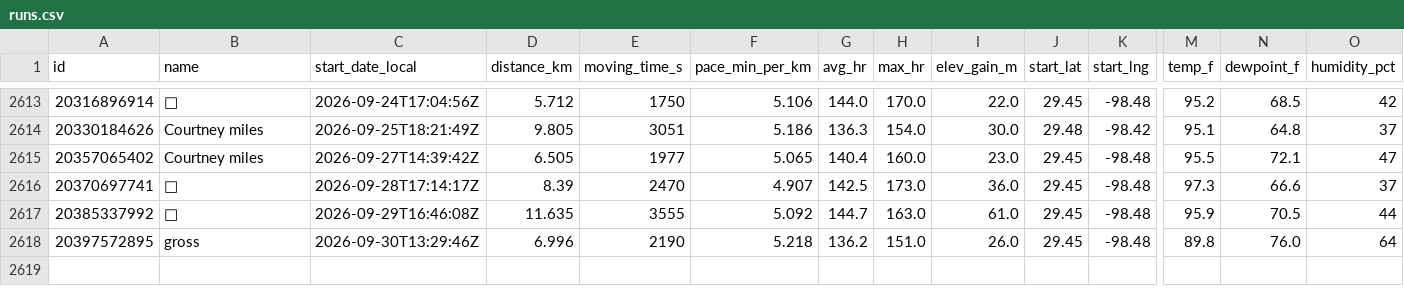
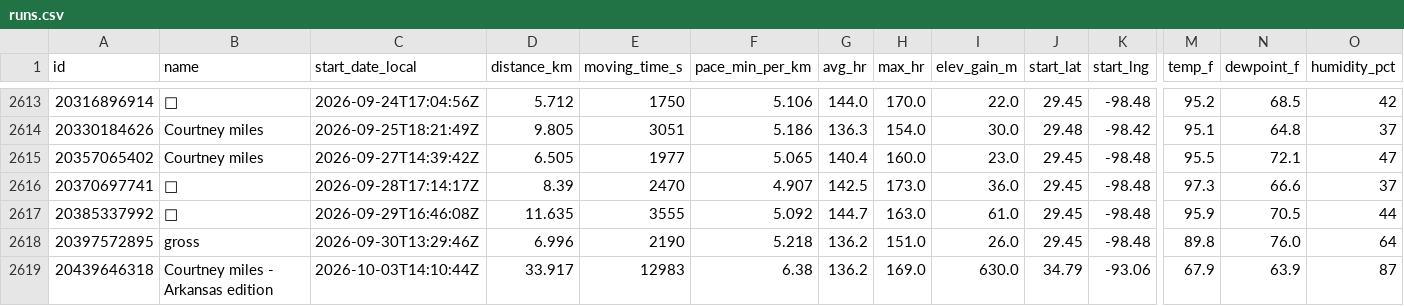
Before and after one commit to sunsetexplore/fitness-dashboard, a CSV file: runs.csv, drawn as a sheet; only a part is shown, gaps mark what is left out; rows hold the shown columns only; the diff names each change by its address in the sheet, - before the commit and + after, or states it on an @@ line.

```diff
--- a/runs.csv
+++ b/runs.csv
+row 2619: 20439646318 | Courtney miles - Arkansas edition | 2026-10-03T14:10:44Z | 33.917 | 12983 | 6.38 | 136.2 | 169.0 | 630.0 | 34.79 | -93.06 | 67.9 | 63.9 | 87
```
Also changed, not shown: 1 other file.
